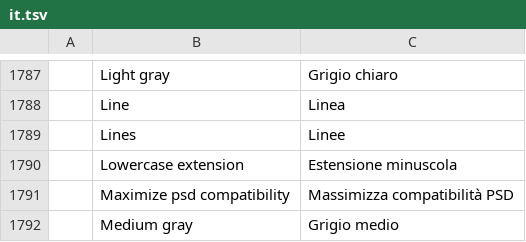
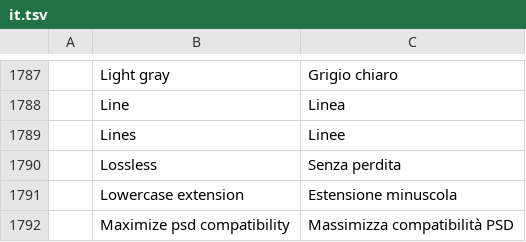
Before and after one commit to ljkx/photocraft, a TSV file: crates/ui-egui/src/i18n/it.tsv, drawn as a sheet; only a part is shown, gaps mark what is left out; the shorter side is filled out with more unchanged rows; the diff names each change by its address in the sheet, - before the commit and + after, or states it on an @@ line.

```diff
--- a/crates/ui-egui/src/i18n/it.tsv
+++ b/crates/ui-egui/src/i18n/it.tsv
+row 1790:  | Lossless | Senza perdita
```
